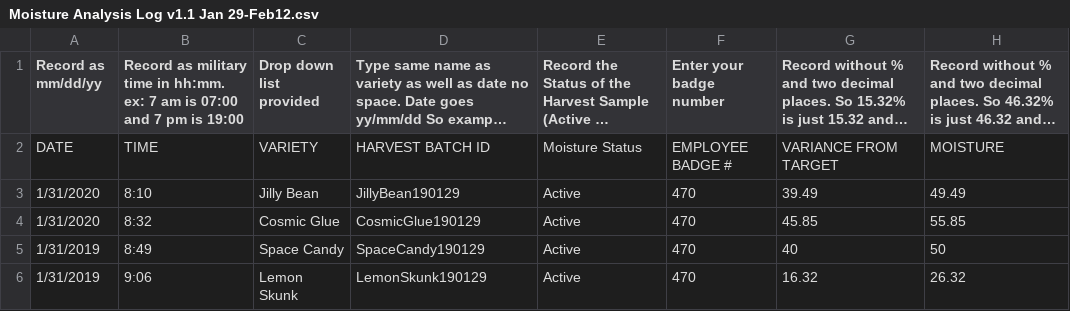
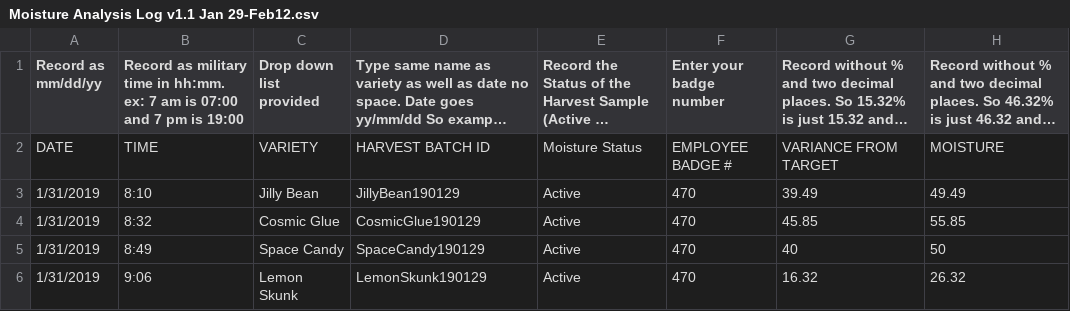
Before and after one commit to DJ-Prince/OPC, a CSV file: Moisture Analysis Log v1.1 Jan 29-Feb12.csv, drawn as a sheet; only a part is shown; long unchanged cells end in …; the diff names each change by its address in the sheet, - before the commit and + after, or states it on an @@ line.

Commit message:
Date conversion test successful, bug fixed

```diff
--- a/Moisture Analysis Log v1.1 Jan 29-Feb12.csv
+++ b/Moisture Analysis Log v1.1 Jan 29-Feb12.csv
-A3:A4 (Record as mm/dd/yy): 1/31/2020
+A3:A4 (Record as mm/dd/yy): 1/31/2019
```
